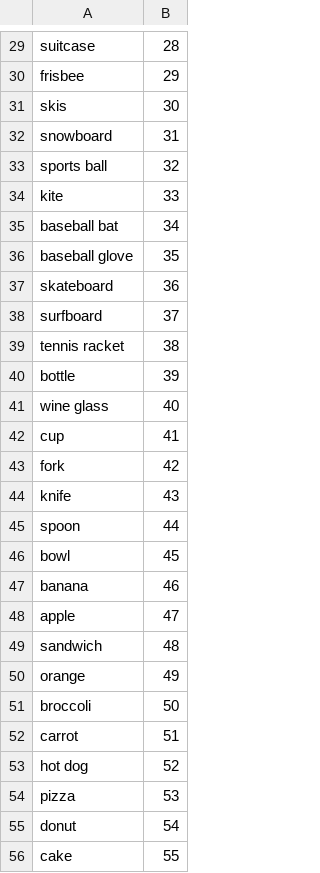
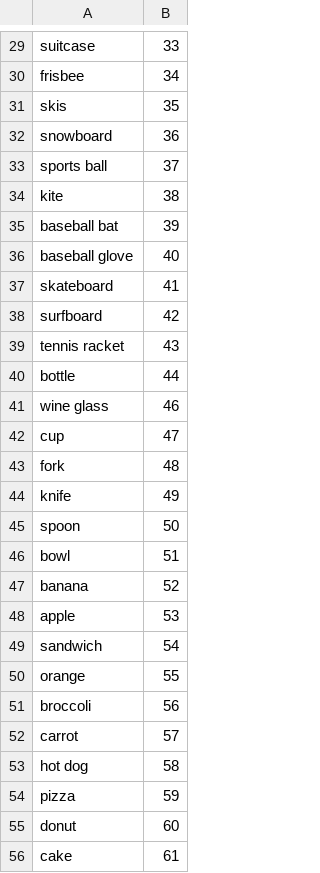
Before and after one commit to sinclairnick/EfficientDet, a CSV file: data/classes.csv, drawn as a sheet; only a part is shown, gaps mark what is left out; the diff covers the shown part only; the diff names each change by its address in the sheet, - before the commit and + after, or states it on an @@ line.

```diff
--- a/data/classes.csv
+++ b/data/classes.csv
-B29: 28
+B29: 33
-B30: 29
+B30: 34
-B31: 30
+B31: 35
-B32: 31
+B32: 36
-B33: 32
+B33: 37
-B34: 33
+B34: 38
-B35: 34
+B35: 39
-B36: 35
+B36: 40
-B37: 36
+B37: 41
-B38: 37
+B38: 42
-B39: 38
+B39: 43
-B40: 39
+B40: 44
-B41: 40
+B41: 46
-B42: 41
+B42: 47
-B43: 42
+B43: 48
-B44: 43
+B44: 49
-B45: 44
+B45: 50
-B46: 45
+B46: 51
-B47: 46
+B47: 52
-B48: 47
+B48: 53
-B49: 48
+B49: 54
-B50: 49
+B50: 55
-B51: 50
+B51: 56
-B52: 51
+B52: 57
-B53: 52
+B53: 58
-B54: 53
+B54: 59
-B55: 54
+B55: 60
-B56: 55
+B56: 61
```
Also changed, not shown: 52 edited cells elsewhere in this file.
